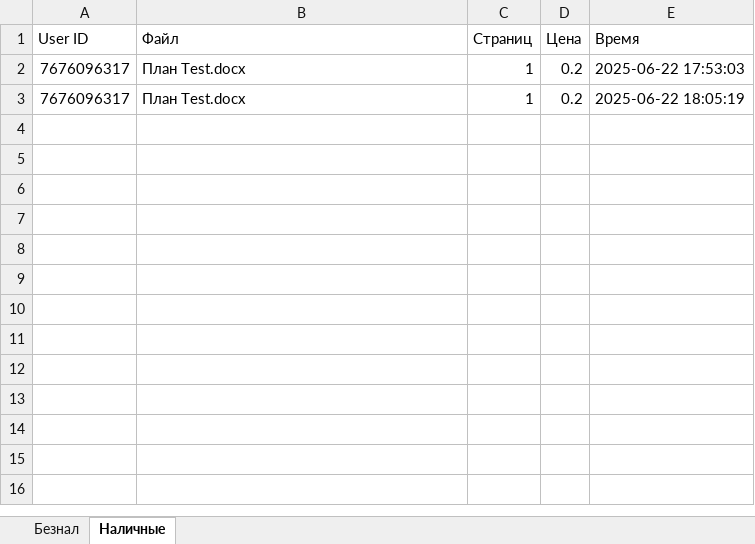
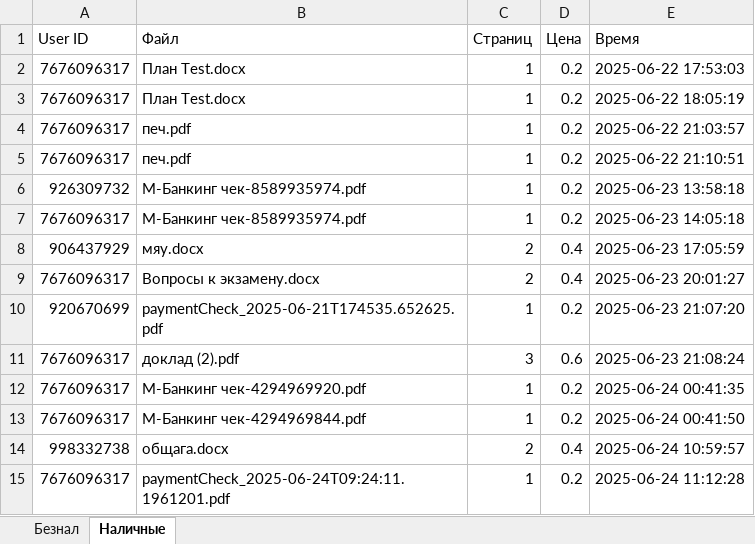
Before and after one commit to danila-okv/printer-bot, an Excel workbook: data/ledger.xlsx, sheet Наличные, drawn as a sheet; values as stored, in another font and other column widths than the file's, no borders; the diff names each change by its address in the sheet, - before the commit and + after, or states it on an @@ line.

```diff
--- a/data/ledger.xlsx (sheet Наличные)
+++ b/data/ledger.xlsx (sheet Наличные)
+row 4: 7676096317 | печ.pdf | 1 | 0.2 | 2025-06-22 21:03:57
+row 5: 7676096317 | печ.pdf | 1 | 0.2 | 2025-06-22 21:10:51
+row 6: 926309732 | M-Банкинг чек-8589935974.pdf | 1 | 0.2 | 2025-06-23 13:58:18
+row 7: 7676096317 | M-Банкинг чек-8589935974.pdf | 1 | 0.2 | 2025-06-23 14:05:18
+row 8: 906437929 | мяу.docx | 2 | 0.4 | 2025-06-23 17:05:59
+row 9: 7676096317 | Вопросы к экзамену.docx | 2 | 0.4 | 2025-06-23 20:01:27
+row 10: 920670699 | paymentCheck_2025-06-21T174535.652625.pdf | 1 | 0.2 | 2025-06-23 21:07:20
+row 11: 7676096317 | доклад (2).pdf | 3 | 0.6 | 2025-06-23 21:08:24
+row 12: 7676096317 | M-Банкинг чек-4294969920.pdf | 1 | 0.2 | 2025-06-24 00:41:35
+row 13: 7676096317 | M-Банкинг чек-4294969844.pdf | 1 | 0.2 | 2025-06-24 00:41:50
+row 14: 998332738 | общага.docx | 2 | 0.4 | 2025-06-24 10:59:57
+row 15: 7676096317 | paymentCheck_2025-06-24T09:24:11.1961201.pdf | 1 | 0.2 | 2025-06-24 11:12:28
```
Also changed, not shown: sheet Безнал, 48 other files.
